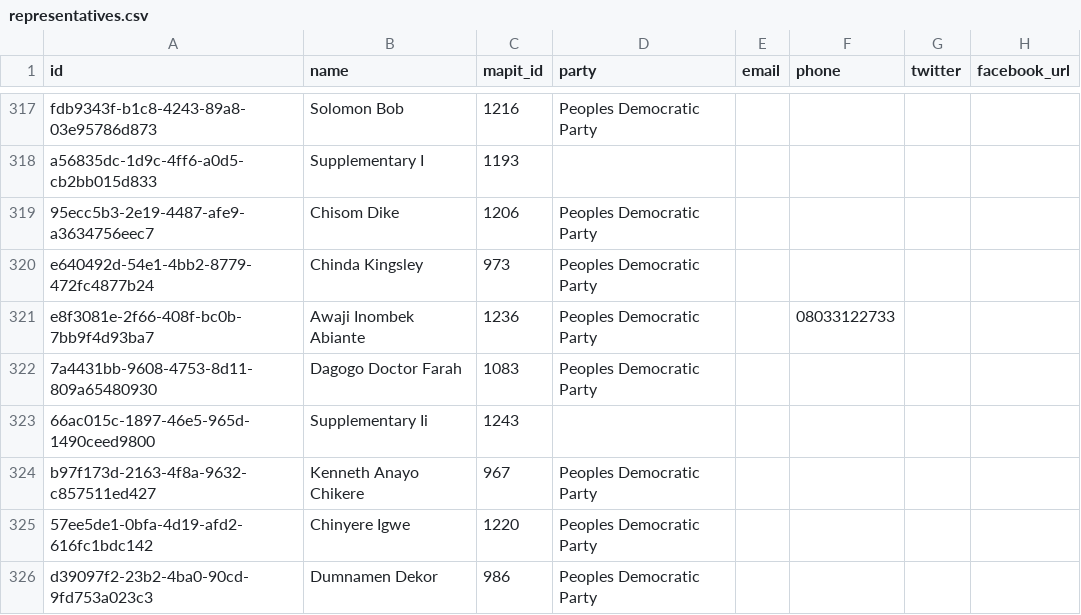
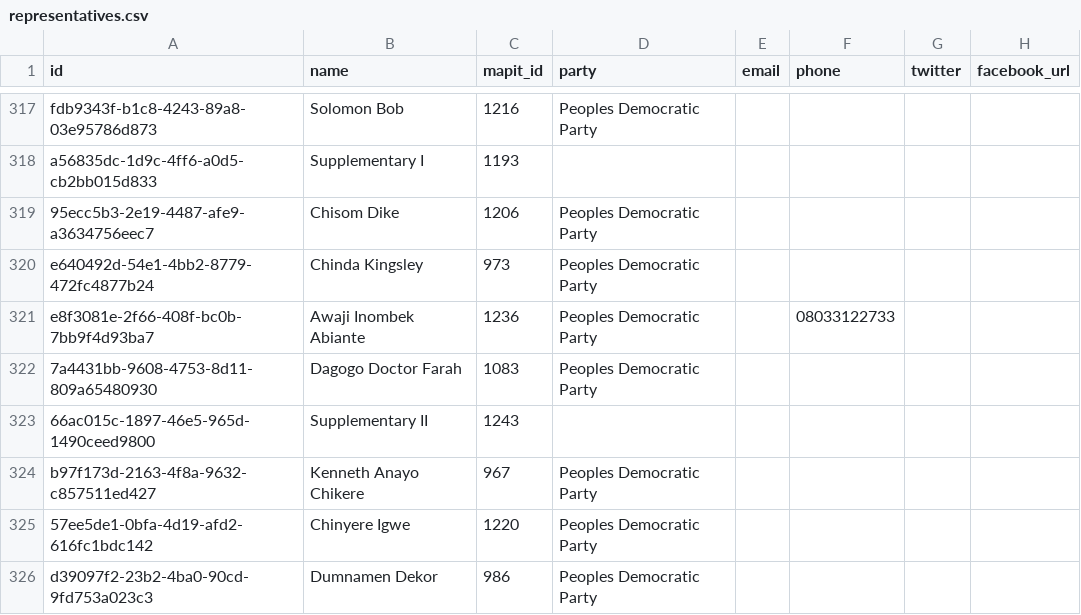
Before and after one commit to theyworkforyou/shineyoureye-sinatra, a CSV file: data/representatives.csv, drawn as a sheet; only a part is shown, gaps mark what is left out; the diff covers the shown part only; the diff names each change by its address in the sheet, - before the commit and + after, or states it on an @@ line.

Commit message:
Renamed Representatives

```diff
--- a/data/representatives.csv
+++ b/data/representatives.csv
-B323 (name): Supplementary Ii
+B323 (name): Supplementary II
```
Also changed, not shown: 19 edited cells elsewhere in this file, data/extra-slugs.csv.
